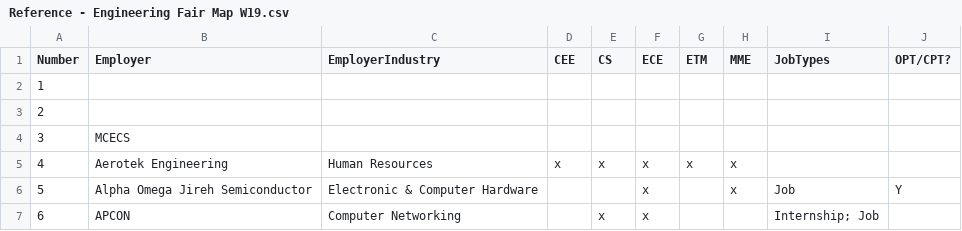
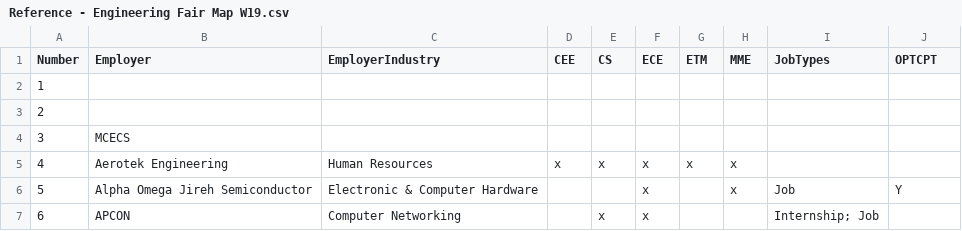
Before and after one commit to avinash1242/Career_Fair_Website, a CSV file: Reference - Engineering Fair Map W19.csv, drawn as a sheet; only a part is shown.

```diff
--- a/Reference - Engineering Fair Map W19.csv
+++ b/Reference - Engineering Fair Map W19.csv
@@ -1,2 +1,2 @@
-Number,Employer,EmployerIndustry,CEE,CS,ECE,ETM,MME,JobTypes,OPT/CPT?
+Number,Employer,EmployerIndustry,CEE,CS,ECE,ETM,MME,JobTypes,OPTCPT
 1,,,,,,,,,
```
Also changed, not shown: 2 other files.
